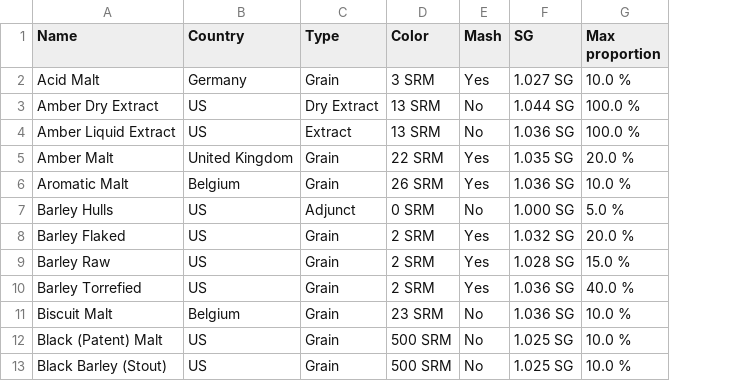
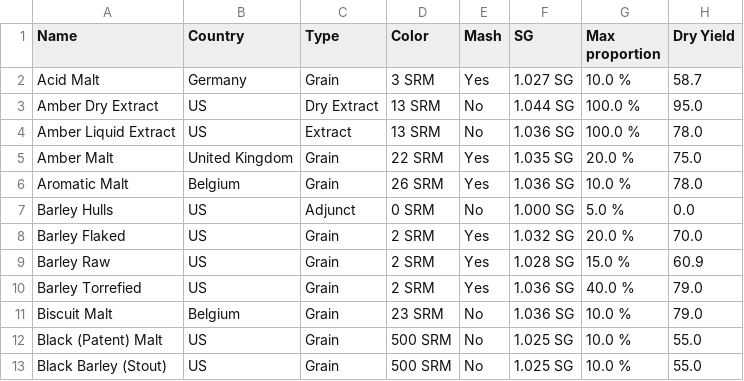
Before and after one commit to flagos/beerview, a CSV file: ingredients/malt.csv, drawn as a sheet; only a part is shown; the diff names each change by its address in the sheet, - before the commit and + after, or states it on an @@ line.

Commit message:
Adding yield to malt db

```diff
--- a/ingredients/malt.csv
+++ b/ingredients/malt.csv
+column H (Dry Yield), rows 2-13: 58.7 | 95.0 | 78.0 | 75.0 | 78.0 | 0.0 | 70.0 | 60.9 | 79.0 | 79.0 | 55.0 | 55.0
```
Also changed, not shown: 1 other file.
